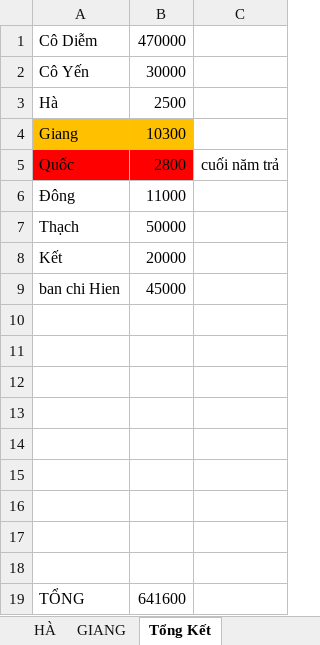
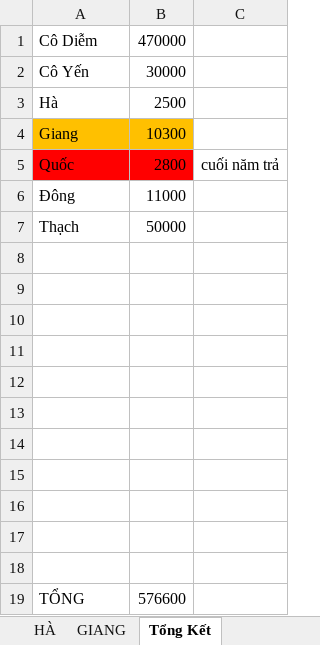
Before and after one commit to duytruongcong/DUY-CLOUD, an Excel workbook: DEBIT_BOOK.xlsx, sheet Tổng Kết, drawn as a sheet; values as stored, in another font and other column widths than the file's, no borders; removed rows and columns are numbered as before the commit, all else as after; the diff names each change by its address in the sheet, - before the commit and + after, or states it on an @@ line.

Commit message:
update ket tra 20tr xong

```diff
--- a/DEBIT_BOOK.xlsx (sheet Tổng Kết)
+++ b/DEBIT_BOOK.xlsx (sheet Tổng Kết)
-row 8: Kết | 20000
-row 9: ban chi Hien | 45000
+row 17: (empty)
+row 18: (empty)
-B19: 641600
+B19: 576600
```
